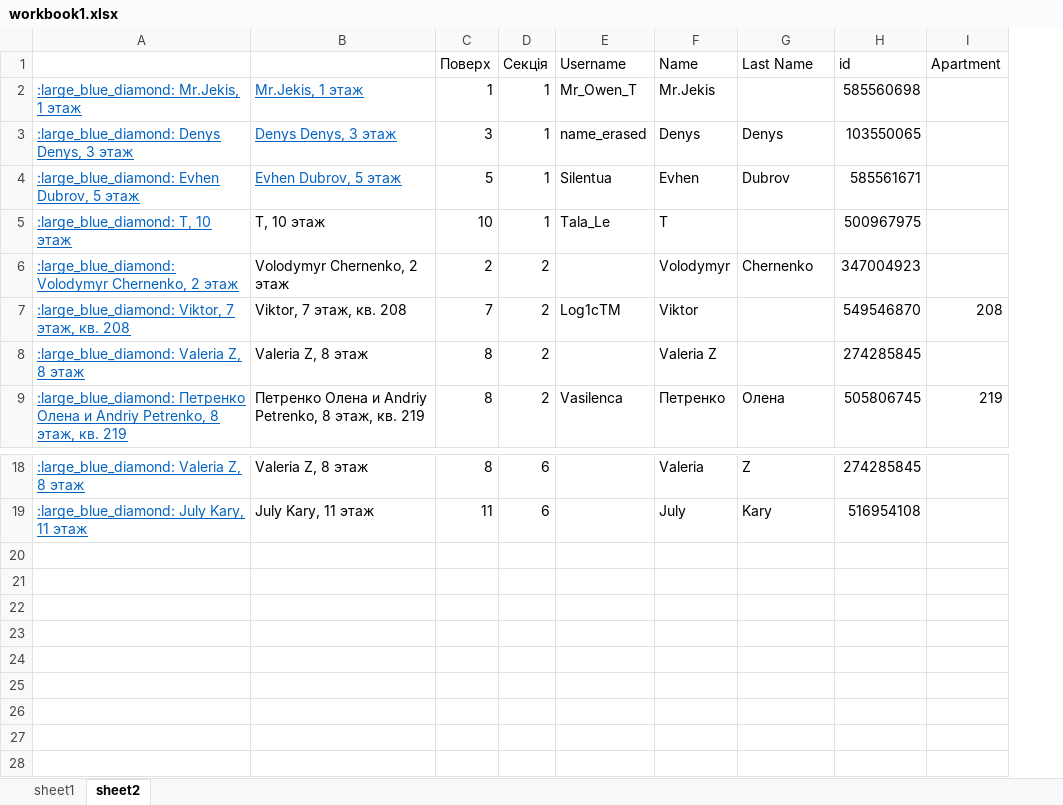
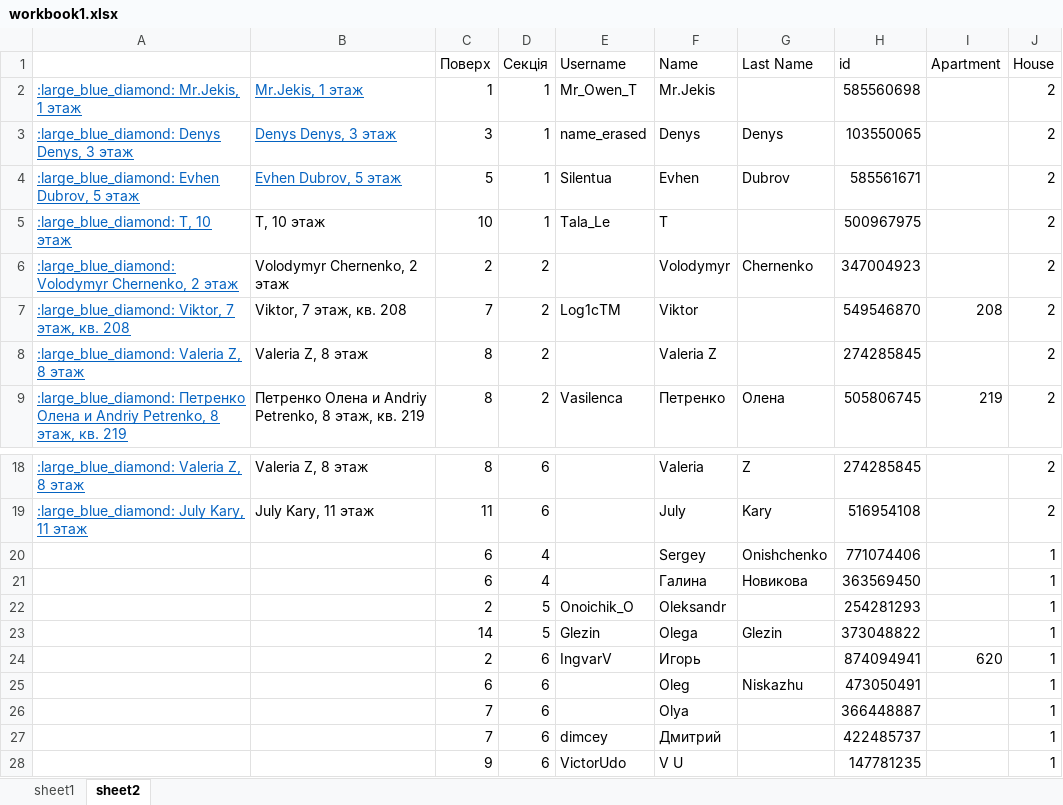
Before and after one commit to DemAntoine/Neighbors, an Excel workbook: workbook1.xlsx, sheet sheet2, drawn as a sheet; only a part is shown, gaps mark what is left out; values as stored, in another font and other column widths than the file's, no borders; the diff names each change by its address in the sheet, - before the commit and + after, or states it on an @@ line.

```diff
--- a/workbook1.xlsx (sheet sheet2)
+++ b/workbook1.xlsx (sheet sheet2)
+column J (House), rows 2-9: all 2; rows 18-19: 2 | 2
+row 20:  |  | 6 | 4 |  | Sergey | Onishchenko | 771074406 |  | 1
+row 21:  |  | 6 | 4 |  | Галина | Новикова | 363569450 |  | 1
+row 22:  |  | 2 | 5 | Onoichik_O | Oleksandr |  | 254281293 |  | 1
+row 23:  |  | 14 | 5 | Glezin | Olega | Glezin | 373048822 |  | 1
+row 24:  |  | 2 | 6 | IngvarV | Игорь |  | 874094941 | 620 | 1
+row 25:  |  | 6 | 6 |  | Oleg | Niskazhu | 473050491 |  | 1
+row 26:  |  | 7 | 6 |  | Olya |  | 366448887 |  | 1
+row 27:  |  | 7 | 6 | dimcey | Дмитрий |  | 422485737 |  | 1
+row 28:  |  | 9 | 6 | VictorUdo | V U |  | 147781235 |  | 1
```
Also changed, not shown: sheet sheet1, 4 other files.
